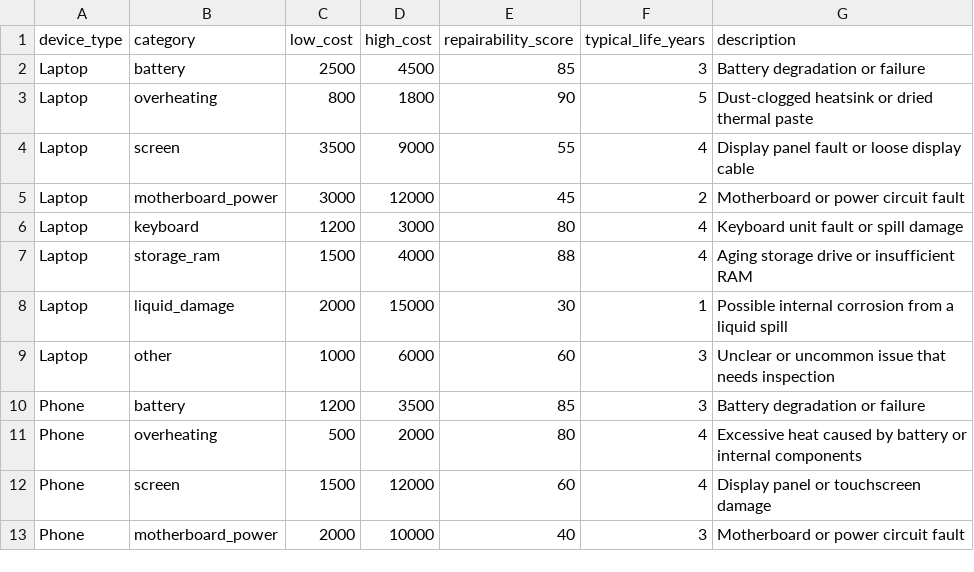
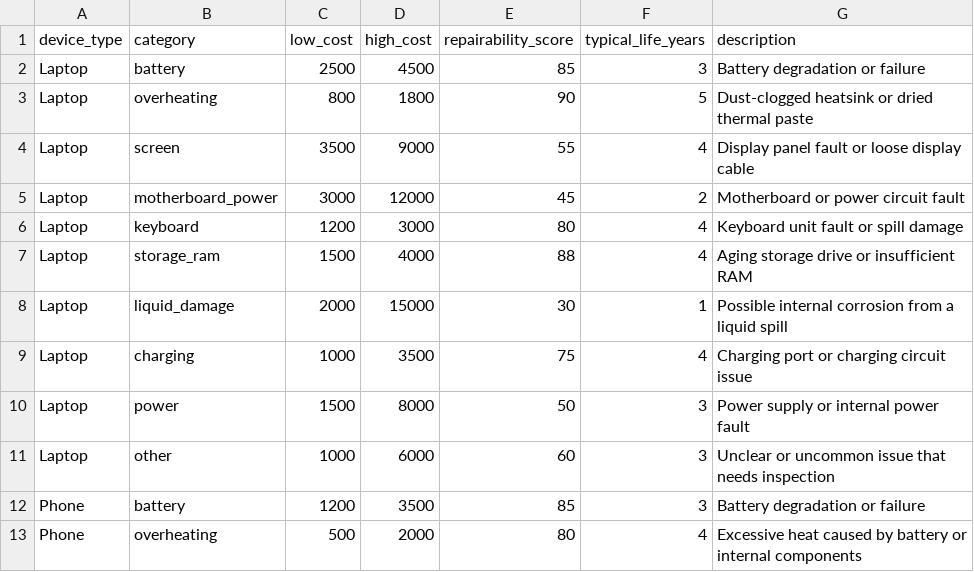
Before and after one commit to Deepali-Kumari9/fixwise, a CSV file: data/repair_costs.csv, drawn as a sheet; only a part is shown; the shorter side is filled out with more unchanged rows; the diff covers the shown part only.

```diff
--- a/data/repair_costs.csv
+++ b/data/repair_costs.csv
@@ -8,2 +8,4 @@ Laptop,storage_ram,1500,4000,88,4,Aging storage drive or insufficient RAM
 Laptop,liquid_damage,2000,15000,30,1,Possible internal corrosion from a liquid spill
+Laptop,charging,1000,3500,75,4,Charging port or charging circuit issue
+Laptop,power,1500,8000,50,3,Power supply or internal power fault
 Laptop,other,1000,6000,60,3,Unclear or uncommon issue that needs inspection
```
Also changed, not shown: 13 added rows elsewhere in this file.
